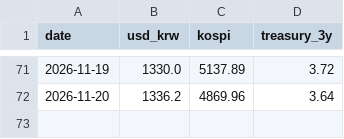
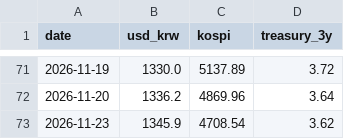
Before and after one commit to sophie-son/ecos-daily-watch, a CSV file: data/history.csv, drawn as a sheet; only a part is shown, gaps mark what is left out; the diff names each change by its address in the sheet, - before the commit and + after, or states it on an @@ line.

```diff
--- a/data/history.csv
+++ b/data/history.csv
+row 73: 2026-11-23 | 1345.9 | 4708.54 | 3.62
```
